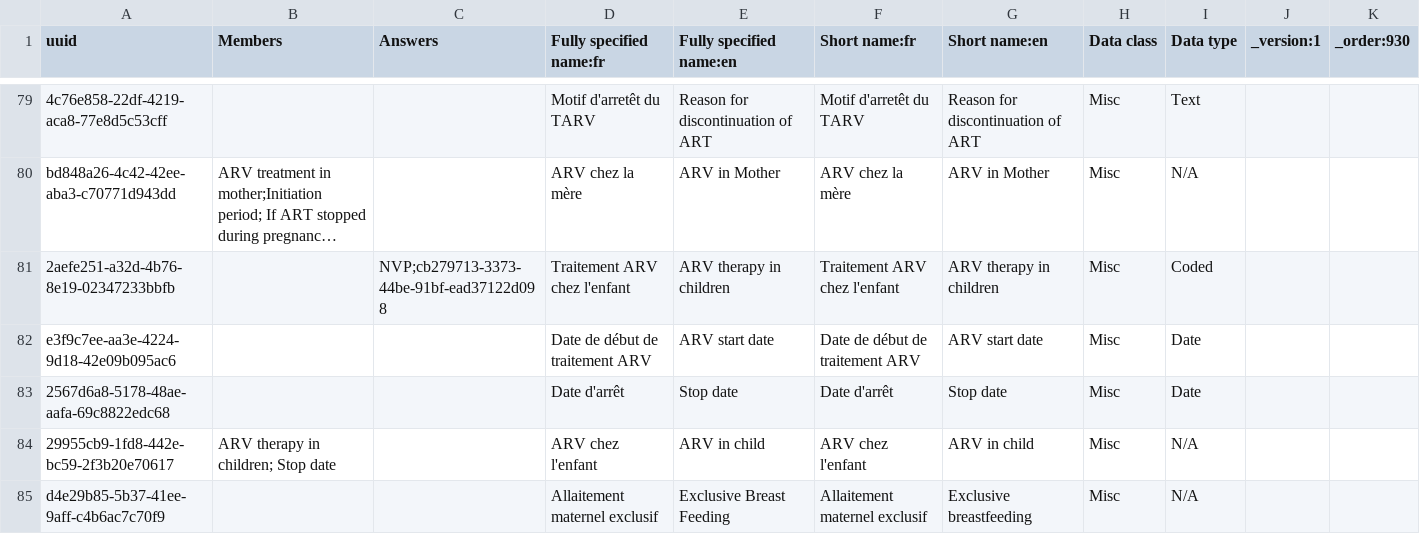
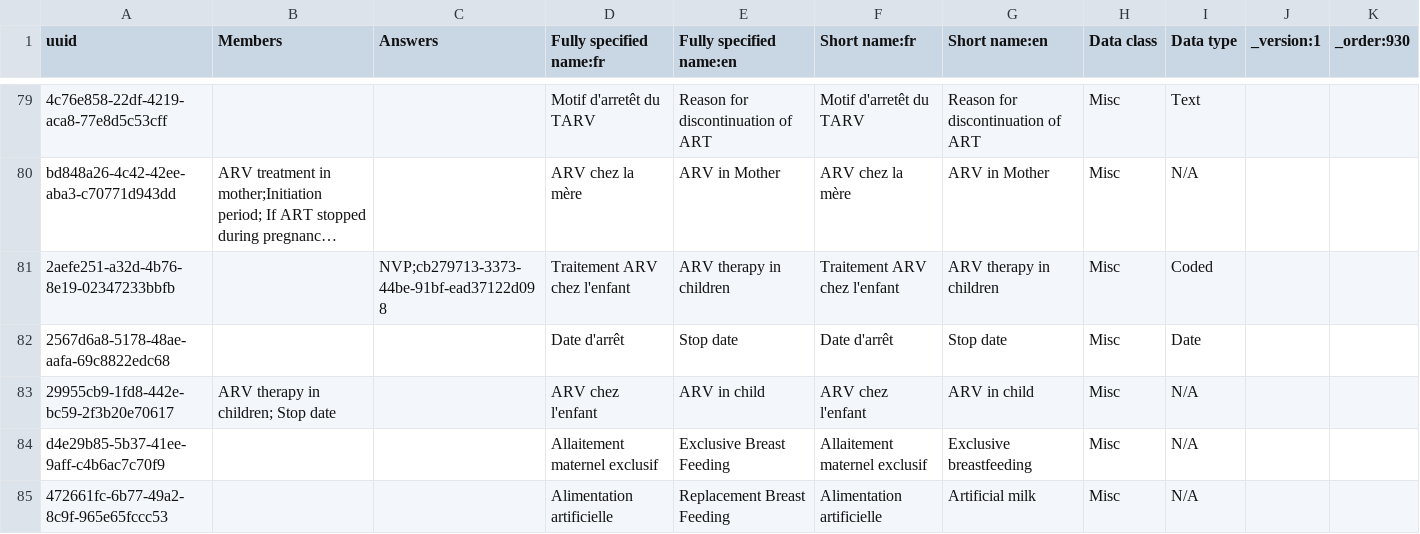
Before and after one commit to jembi/cameroon-bahmni-config, a CSV file: metadata/configuration/concepts/930_adult_hiv_initial_form.csv, drawn as a sheet; only a part is shown, gaps mark what is left out; the shorter side is filled out with more unchanged rows; long unchanged cells end in …; the diff names each change by its address in the sheet, - before the commit and + after, or states it on an @@ line.

Commit message:
COM-824 Retire concept using csv file instead of script

```diff
--- a/metadata/configuration/concepts/930_adult_hiv_initial_form.csv
+++ b/metadata/configuration/concepts/930_adult_hiv_initial_form.csv
-row 82: e3f9c7ee-aa3e-4224-9d18-42e09b095ac6 |  |  | Date de début de traitement ARV | ARV start date | Date de début de traitement ARV | ARV start date | Misc | Date
```
Also changed, not shown: metadata/configuration/concepts/900_concepts_to_retire.csv, 1 other file.
